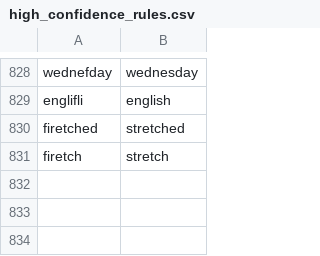
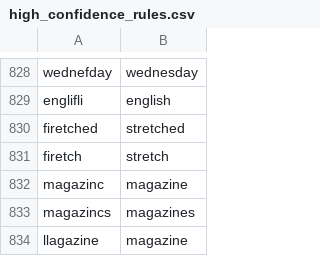
Before and after one commit to HeardLibrary/british-periodicals, a CSV file: high_confidence_rules.csv, drawn as a sheet; only a part is shown, gaps mark what is left out; the diff names each change by its address in the sheet, - before the commit and + after, or states it on an @@ line.

Commit message:
Update high_confidence_rules.csv

```diff
--- a/high_confidence_rules.csv
+++ b/high_confidence_rules.csv
+row 832: magazinc | magazine
+row 833: magazincs | magazines
+row 834: llagazine | magazine
```
